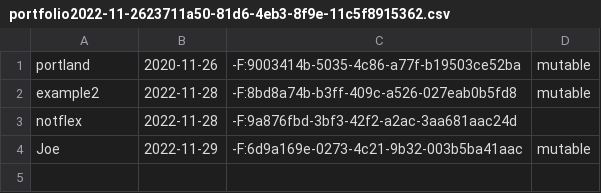
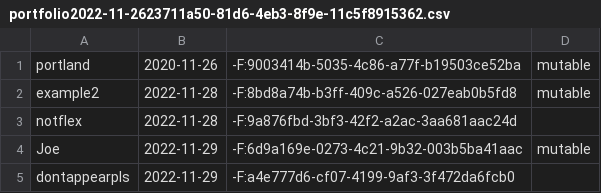
Before and after one commit to BobErgot/Quantitative-Investment-Strategies-Platform, a CSV file: stocker/portfolio/portfolio2022-11-2623711a50-81d6-4eb3-8f9e-11c5f8915362.csv, drawn as a sheet; the diff names each change by its address in the sheet, - before the commit and + after, or states it on an @@ line.

```diff
--- a/stocker/portfolio/portfolio2022-11-2623711a50-81d6-4eb3-8f9e-11c5f8915362.csv
+++ b/stocker/portfolio/portfolio2022-11-2623711a50-81d6-4eb3-8f9e-11c5f8915362.csv
+row 5: dontappearpls | 2022-11-29 | -F:a4e777d6-cf07-4199-9af3-3f472da6fcb0
```
Also changed, not shown: 7 other files.
